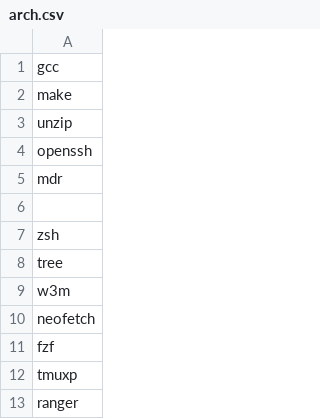
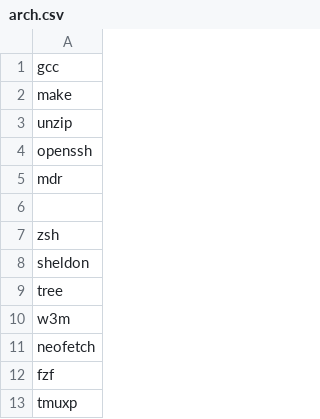
Before and after one commit to KK-Konbannha/dotfiles, a CSV file: setup/app_list/arch.csv, drawn as a sheet; only a part is shown; the shorter side is filled out with more unchanged rows; the diff names each change by its address in the sheet, - before the commit and + after, or states it on an @@ line.

Commit message:
mv zshrc and mkdir zsh and initialize sheldon

```diff
--- a/setup/app_list/arch.csv
+++ b/setup/app_list/arch.csv
+row 8: sheldon
```
Also changed, not shown: 17 other files.
